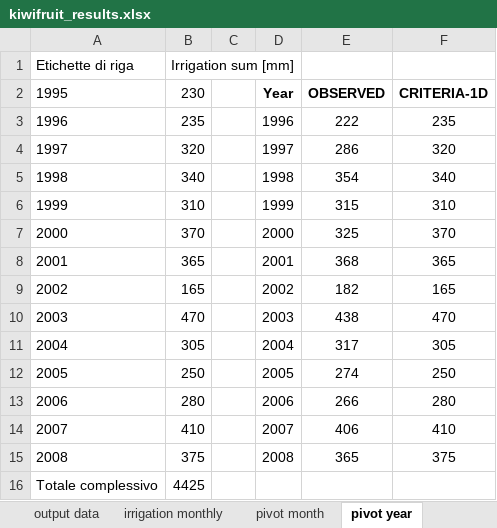
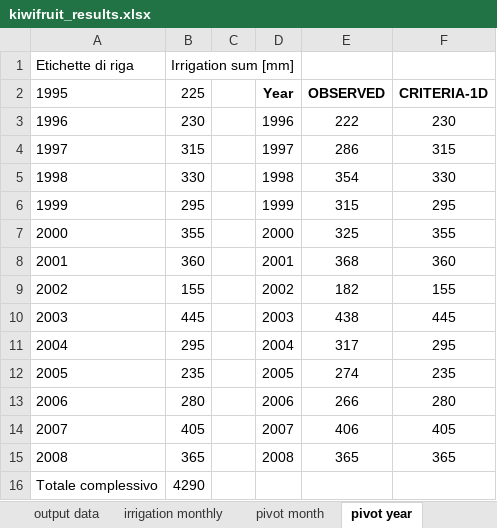
Before and after one commit to gaowudao/CRITERIA3D, an Excel workbook: DATA/PROJECT/kiwifruit/output/kiwifruit_results.xlsx, sheet pivot year, drawn as a sheet; values as stored, in another font and other column widths than the file's, no borders; charts and pictures not drawn; the diff names each change by its address in the sheet, - before the commit and + after, or states it on an @@ line.

```diff
--- a/DATA/PROJECT/kiwifruit/output/kiwifruit_results.xlsx (sheet pivot year)
+++ b/DATA/PROJECT/kiwifruit/output/kiwifruit_results.xlsx (sheet pivot year)
-B2: 230
+B2: 225
-B3: 235
+B3: 230
-F3: 235
+F3: 230
-B4: 320
+B4: 315
-F4: 320
+F4: 315
-B5: 340
+B5: 330
-F5: 340
+F5: 330
-B6: 310
+B6: 295
-F6: 310
+F6: 295
-B7: 370
+B7: 355
-F7: 370
+F7: 355
-B8: 365
+B8: 360
-F8: 365
+F8: 360
-B9: 165
+B9: 155
-F9: 165
+F9: 155
-B10: 470
+B10: 445
-F10: 470
+F10: 445
-B11: 305
+B11: 295
-F11: 305
+F11: 295
-B12: 250
+B12: 235
-F12: 250
+F12: 235
-B14: 410
+B14: 405
-F14: 410
+F14: 405
-B15: 375
+B15: 365
-F15: 375
+F15: 365
-B16: 4425
+B16: 4290
```
Also changed, not shown: sheet output data, sheet pivot month, charts or pictures, 3 other files.
